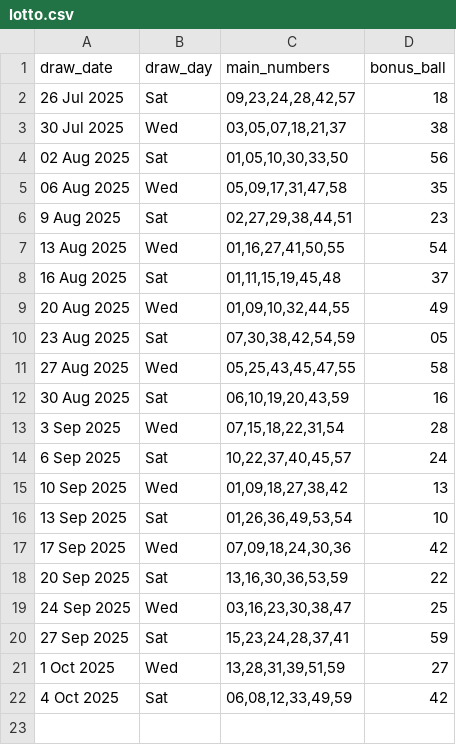
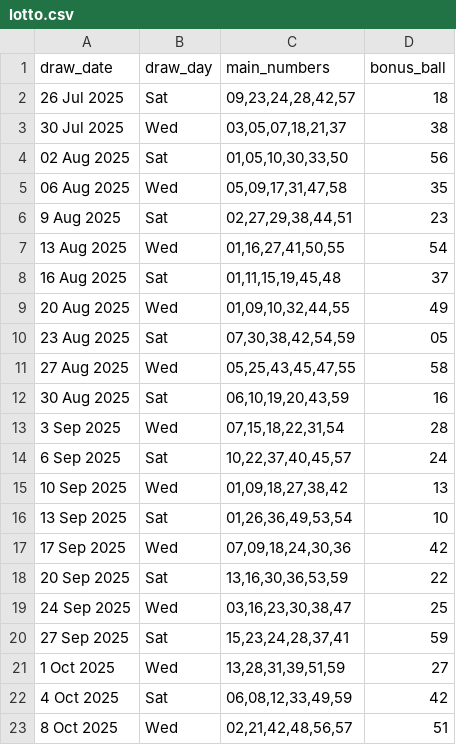
Before and after one commit to Kwill3/lottery_historical_data, a CSV file: data/derived-csv/lotto.csv, drawn as a sheet; the diff names each change by its address in the sheet, - before the commit and + after, or states it on an @@ line.

```diff
--- a/data/derived-csv/lotto.csv
+++ b/data/derived-csv/lotto.csv
+row 23: 8 Oct 2025 | Wed | 02,21,42,48,56,57 | 51
```
Also changed, not shown: data/derived-csv/thunderball.csv.
